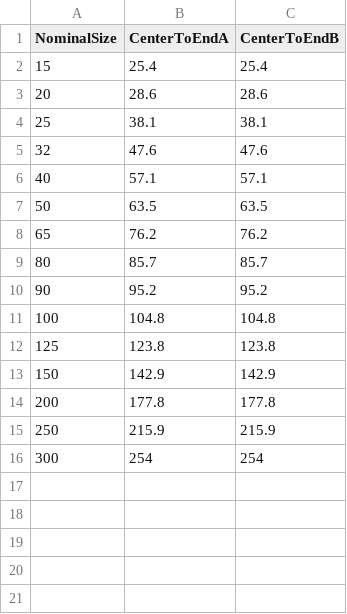
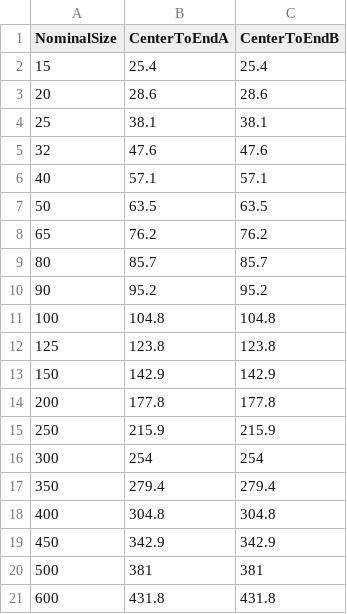
Before and after one commit to georgewvtb/PipesFittingsFlanges, a CSV file: app/src/main/res/raw/tees.csv, drawn as a sheet; the diff names each change by its address in the sheet, - before the commit and + after, or states it on an @@ line.

```diff
--- a/app/src/main/res/raw/tees.csv
+++ b/app/src/main/res/raw/tees.csv
+row 17: 350 | 279.4 | 279.4
+row 18: 400 | 304.8 | 304.8
+row 19: 450 | 342.9 | 342.9
+row 20: 500 | 381 | 381
+row 21: 600 | 431.8 | 431.8
```
Also changed, not shown: app/src/main/res/raw/flanges_nomsize_table.csv, app/src/main/res/raw/pipes.csv, 23 other files.
